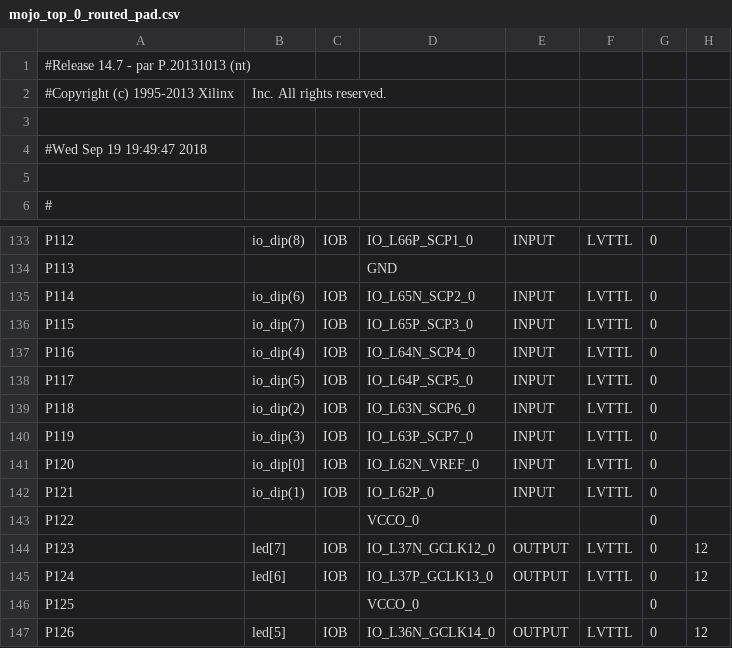
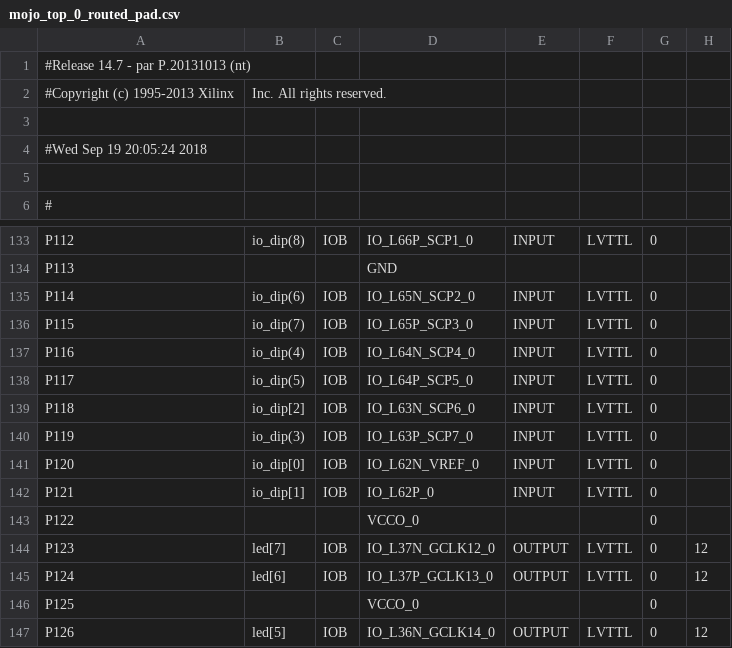
Before and after one commit to dyuanjia/Mojo_2_7, a CSV file: work/planAhead/minihardware_2_7/minihardware_2_7.runs/impl_1/mojo_top_0_routed_pad.csv, drawn as a sheet; only a part is shown, gaps mark what is left out; the diff names each change by its address in the sheet, - before the commit and + after, or states it on an @@ line.

```diff
--- a/work/planAhead/minihardware_2_7/minihardware_2_7.runs/impl_1/mojo_top_0_routed_pad.csv
+++ b/work/planAhead/minihardware_2_7/minihardware_2_7.runs/impl_1/mojo_top_0_routed_pad.csv
-A4: #Wed Sep 19 19:49:47 2018
+A4: #Wed Sep 19 20:05:24 2018
-B139: io_dip(2)
+B139: io_dip[2]
-B142: io_dip(1)
+B142: io_dip[1]
```
Also changed, not shown: 54 other files.
